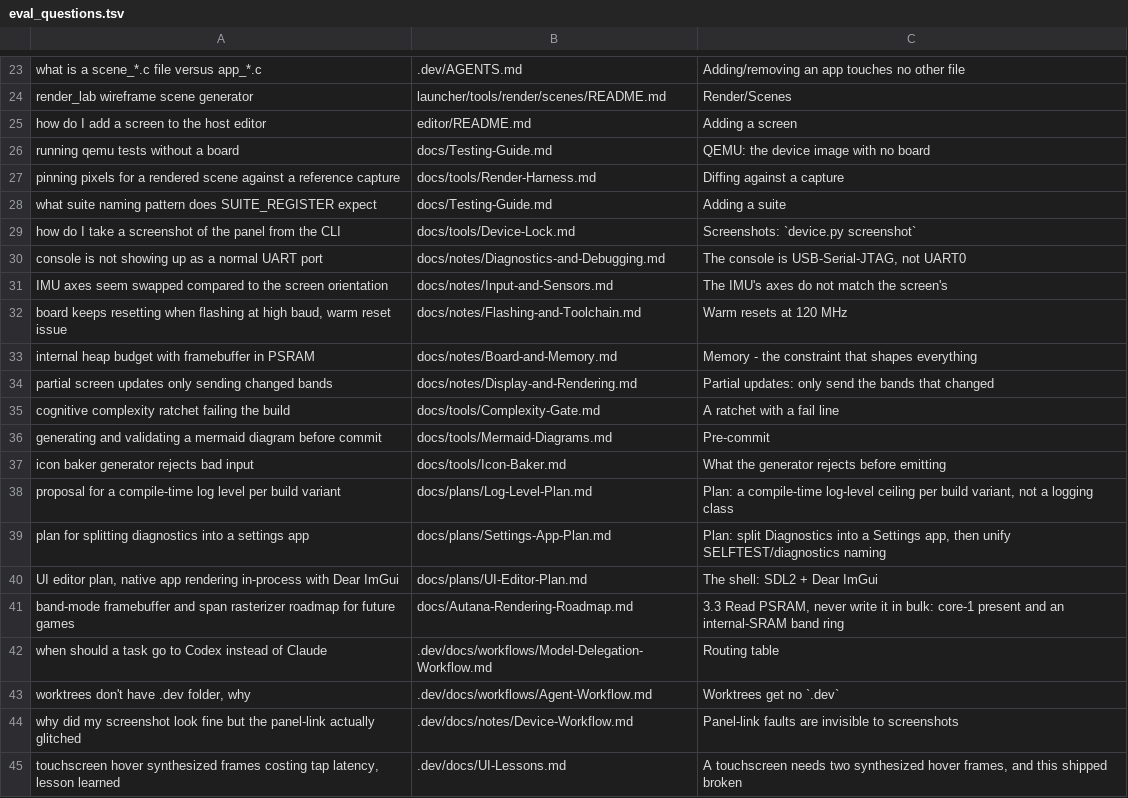
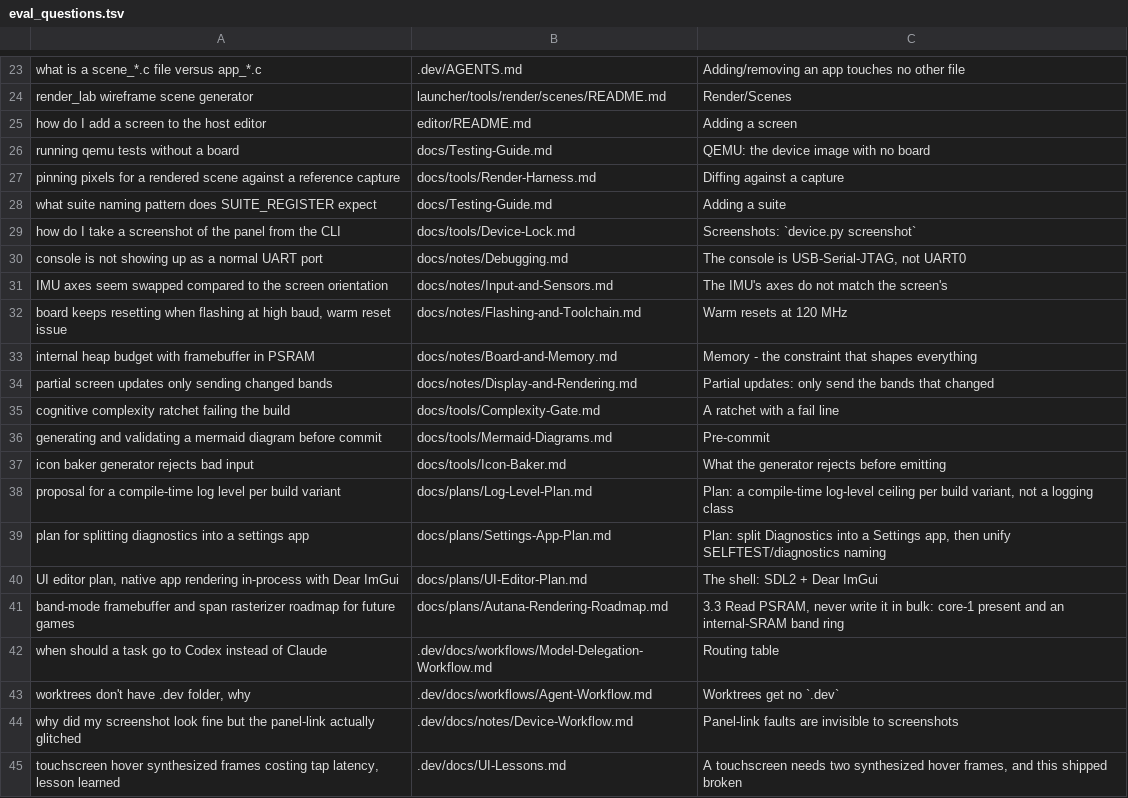
Before and after one commit to jose-villegas/autana, a TSV file: scripts/docs/eval_questions.tsv, drawn as a sheet; only a part is shown, gaps mark what is left out.

Commit message:
docs: the rendering roadmap is a plan; the debugging note drops the app's word
The roadmap plans work across every layer, apps included, so it joins
docs/plans/. The debugging note's title shared its word with the
Diagnostics app, which a check reading app names cannot tell apart.
check_comment_layers.py now reads engine documents too.

```diff
--- a/scripts/docs/eval_questions.tsv
+++ b/scripts/docs/eval_questions.tsv
@@ -29,3 +29,3 @@ what suite naming pattern does SUITE_REGISTER expect	docs/Testing-Guide.md	Addin
 how do I take a screenshot of the panel from the CLI	docs/tools/Device-Lock.md	Screenshots: `device.py screenshot`
-console is not showing up as a normal UART port	docs/notes/Diagnostics-and-Debugging.md	The console is USB-Serial-JTAG, not UART0
+console is not showing up as a normal UART port	docs/notes/Debugging.md	The console is USB-Serial-JTAG, not UART0
 IMU axes seem swapped compared to the screen orientation	docs/notes/Input-and-Sensors.md	The IMU's axes do not match the screen's
@@ -40,3 +40,3 @@ plan for splitting diagnostics into a settings app	docs/plans/Settings-App-Plan.
 UI editor plan, native app rendering in-process with Dear ImGui	docs/plans/UI-Editor-Plan.md	The shell: SDL2 + Dear ImGui
-band-mode framebuffer and span rasterizer roadmap for future games	docs/Autana-Rendering-Roadmap.md	3.3 Read PSRAM, never write it in bulk: core-1 present and an internal-SRAM band ring
+band-mode framebuffer and span rasterizer roadmap for future games	docs/plans/Autana-Rendering-Roadmap.md	3.3 Read PSRAM, never write it in bulk: core-1 present and an internal-SRAM band ring
 when should a task go to Codex instead of Claude	.dev/docs/workflows/Model-Delegation-Workflow.md	Routing table
```
Also changed, not shown: 15 other files.
